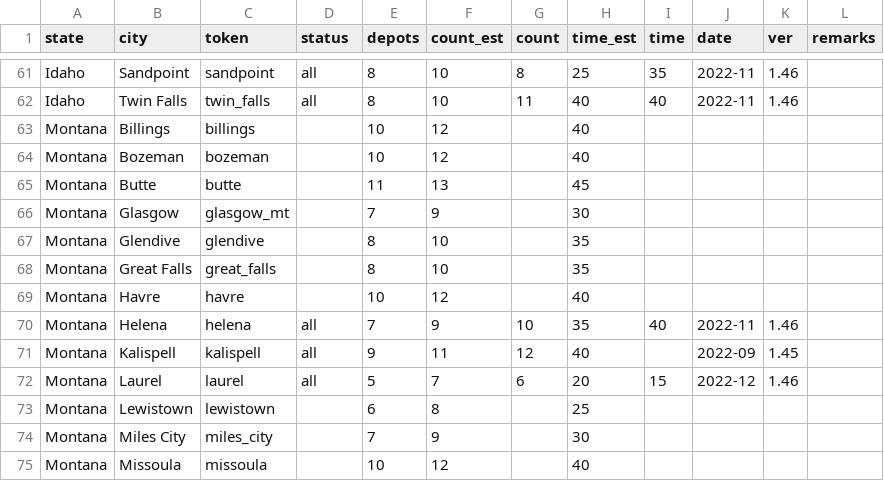
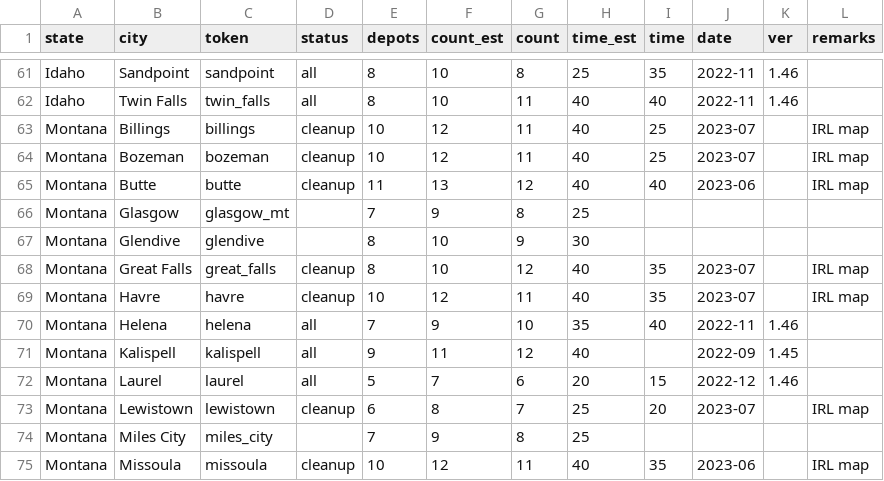
Before and after one commit to nautofon/cfd, a CSV file: stats C:FD.csv, drawn as a sheet; only a part is shown, gaps mark what is left out; the diff covers the shown part only.

```diff
--- a/stats C:FD.csv
+++ b/stats C:FD.csv
@@ -62,9 +62,9 @@ Idaho,Sandpoint,sandpoint,all,8,10,8,25,35,2022-11,1.46,
 Idaho,Twin Falls,twin_falls,all,8,10,11,40,40,2022-11,1.46,
-Montana,Billings,billings,,10,12,,40,,,,
-Montana,Bozeman,bozeman,,10,12,,40,,,,
-Montana,Butte,butte,,11,13,,45,,,,
-Montana,Glasgow,glasgow_mt,,7,9,,30,,,,
-Montana,Glendive,glendive,,8,10,,35,,,,
-Montana,Great Falls,great_falls,,8,10,,35,,,,
-Montana,Havre,havre,,10,12,,40,,,,
+Montana,Billings,billings,cleanup,10,12,11,40,25,2023-07,,IRL map
+Montana,Bozeman,bozeman,cleanup,10,12,11,40,25,2023-07,,IRL map
+Montana,Butte,butte,cleanup,11,13,12,40,40,2023-06,,IRL map
+Montana,Glasgow,glasgow_mt,,7,9,8,25,,,,
+Montana,Glendive,glendive,,8,10,9,30,,,,
+Montana,Great Falls,great_falls,cleanup,8,10,12,40,35,2023-07,,IRL map
+Montana,Havre,havre,cleanup,10,12,11,40,35,2023-07,,IRL map
 Montana,Helena,helena,all,7,9,10,35,40,2022-11,1.46,
@@ -72,4 +72,4 @@ Montana,Kalispell,kalispell,all,9,11,12,40,,2022-09,1.45,
 Montana,Laurel,laurel,all,5,7,6,20,15,2022-12,1.46,
-Montana,Lewistown,lewistown,,6,8,,25,,,,
-Montana,Miles City,miles_city,,7,9,,30,,,,
-Montana,Missoula,missoula,,10,12,,40,,,,
+Montana,Lewistown,lewistown,cleanup,6,8,7,25,20,2023-07,,IRL map
+Montana,Miles City,miles_city,,7,9,8,25,,,,
+Montana,Missoula,missoula,cleanup,10,12,11,40,35,2023-06,,IRL map
```
Also changed, not shown: 35 edited cells elsewhere in this file, 24 other files.
